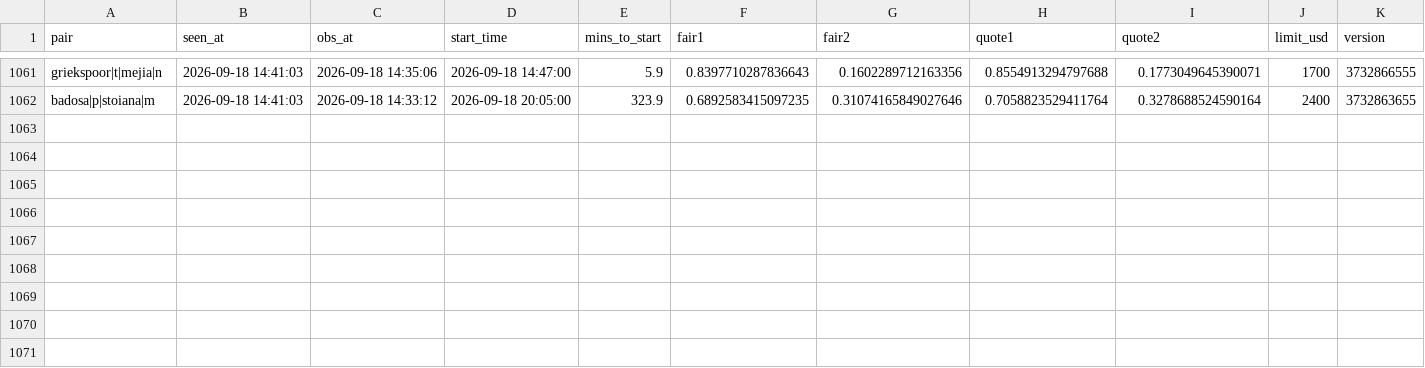
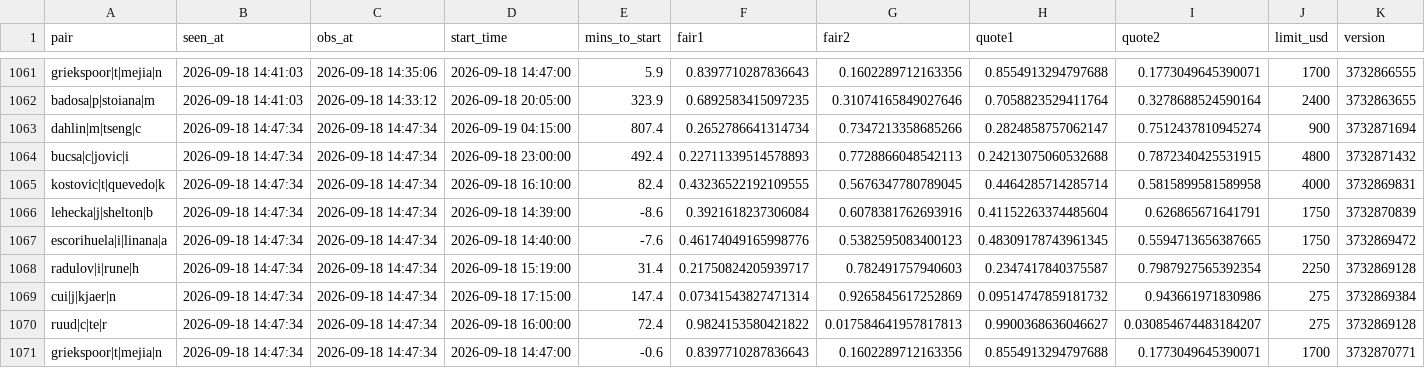
Before and after one commit to Teemotaij/pinnacle-board, a CSV file: board/ticks/2026-09-18.csv, drawn as a sheet; only a part is shown, gaps mark what is left out; the diff names each change by its address in the sheet, - before the commit and + after, or states it on an @@ line.

Commit message:
board 2026-09-18T14:47Z

```diff
--- a/board/ticks/2026-09-18.csv
+++ b/board/ticks/2026-09-18.csv
+row 1063: dahlin|m|tseng|c | 2026-09-18 14:47:34 | 2026-09-18 14:47:34 | 2026-09-19 04:15:00 | 807.4 | 0.2652786641314734 | 0.7347213358685266 | 0.2824858757062147 | 0.7512437810945274 | 900 | 3732871694
+row 1064: bucsa|c|jovic|i | 2026-09-18 14:47:34 | 2026-09-18 14:47:34 | 2026-09-18 23:00:00 | 492.4 | 0.22711339514578893 | 0.7728866048542113 | 0.24213075060532688 | 0.7872340425531915 | 4800 | 3732871432
+row 1065: kostovic|t|quevedo|k | 2026-09-18 14:47:34 | 2026-09-18 14:47:34 | 2026-09-18 16:10:00 | 82.4 | 0.43236522192109555 | 0.5676347780789045 | 0.4464285714285714 | 0.5815899581589958 | 4000 | 3732869831
+row 1066: lehecka|j|shelton|b | 2026-09-18 14:47:34 | 2026-09-18 14:47:34 | 2026-09-18 14:39:00 | -8.6 | 0.3921618237306084 | 0.6078381762693916 | 0.41152263374485604 | 0.626865671641791 | 1750 | 3732870839
+row 1067: escorihuela|i|linana|a | 2026-09-18 14:47:34 | 2026-09-18 14:47:34 | 2026-09-18 14:40:00 | -7.6 | 0.46174049165998776 | 0.5382595083400123 | 0.48309178743961345 | 0.5594713656387665 | 1750 | 3732869472
+row 1068: radulov|i|rune|h | 2026-09-18 14:47:34 | 2026-09-18 14:47:34 | 2026-09-18 15:19:00 | 31.4 | 0.21750824205939717 | 0.782491757940603 | 0.2347417840375587 | 0.7987927565392354 | 2250 | 3732869128
+row 1069: cui|j|kjaer|n | 2026-09-18 14:47:34 | 2026-09-18 14:47:34 | 2026-09-18 17:15:00 | 147.4 | 0.07341543827471314 | 0.9265845617252869 | 0.09514747859181732 | 0.943661971830986 | 275 | 3732869384
+row 1070: ruud|c|te|r | 2026-09-18 14:47:34 | 2026-09-18 14:47:34 | 2026-09-18 16:00:00 | 72.4 | 0.9824153580421822 | 0.017584641957817813 | 0.9900368636046627 | 0.030854674483184207 | 275 | 3732869128
+row 1071: griekspoor|t|mejia|n | 2026-09-18 14:47:34 | 2026-09-18 14:47:34 | 2026-09-18 14:47:00 | -0.6 | 0.8397710287836643 | 0.1602289712163356 | 0.8554913294797688 | 0.1773049645390071 | 1700 | 3732870771
```
Also changed, not shown: board/pin_close.csv.
